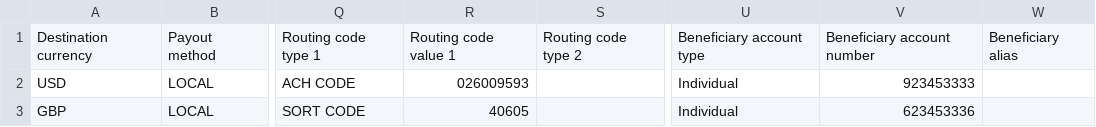
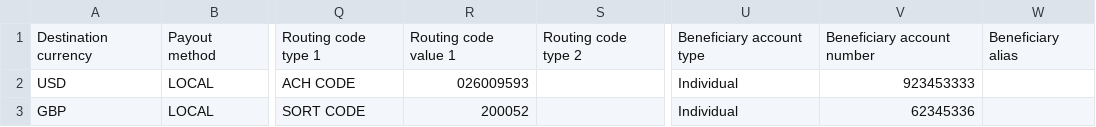
Before and after one commit to nium-global/nium-assets, a CSV file: Payouts - Templates and Validations/sample_payouts_onbehalf.csv, drawn as a sheet; only a part is shown, gaps mark what is left out; the diff names each change by its address in the sheet, - before the commit and + after, or states it on an @@ line.

Commit message:
NM-627 -
Update Nium-Assetts repo with valid ACH Codes

```diff
--- a/Payouts - Templates and Validations/sample_payouts_onbehalf.csv
+++ b/Payouts - Templates and Validations/sample_payouts_onbehalf.csv
-R3: 40605
+R3: 200052
-V3: 623453336
+V3: 62345336
```
